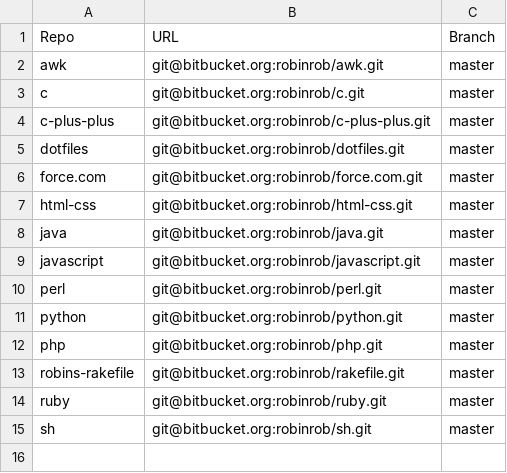
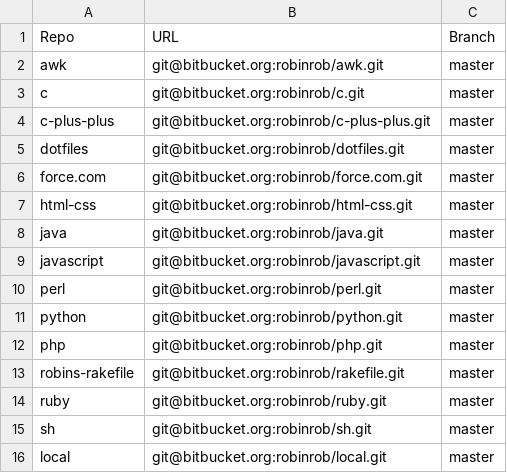
Before and after one commit to robinrob/robin, a CSV file: repos.csv, drawn as a sheet; the diff names each change by its address in the sheet, - before the commit and + after, or states it on an @@ line.

```diff
--- a/repos.csv
+++ b/repos.csv
+row 16: local | git@bitbucket.org:robinrob/local.git | master
```
Also changed, not shown: 1 other file.
